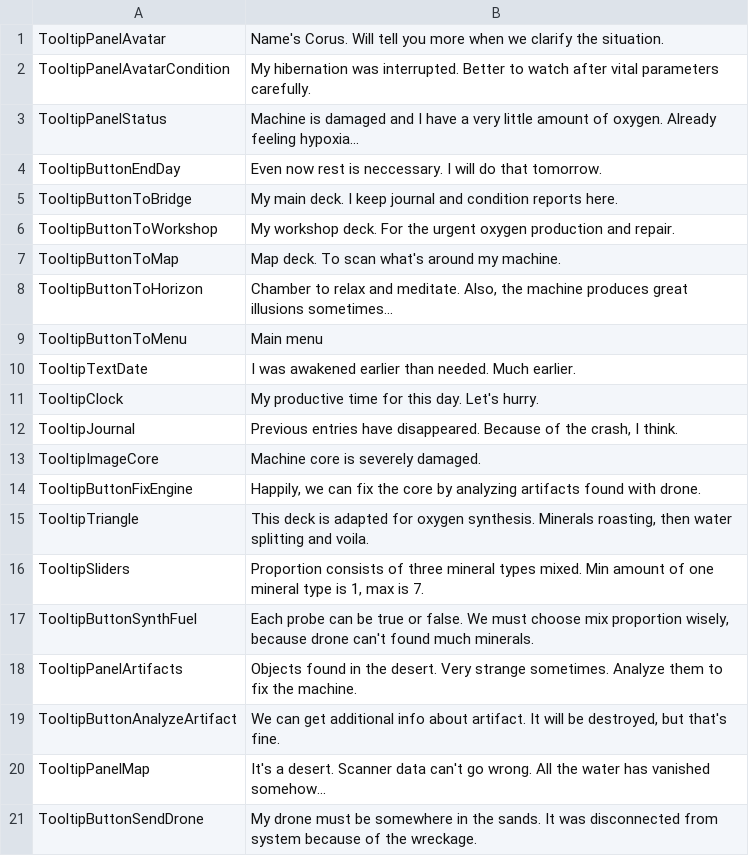
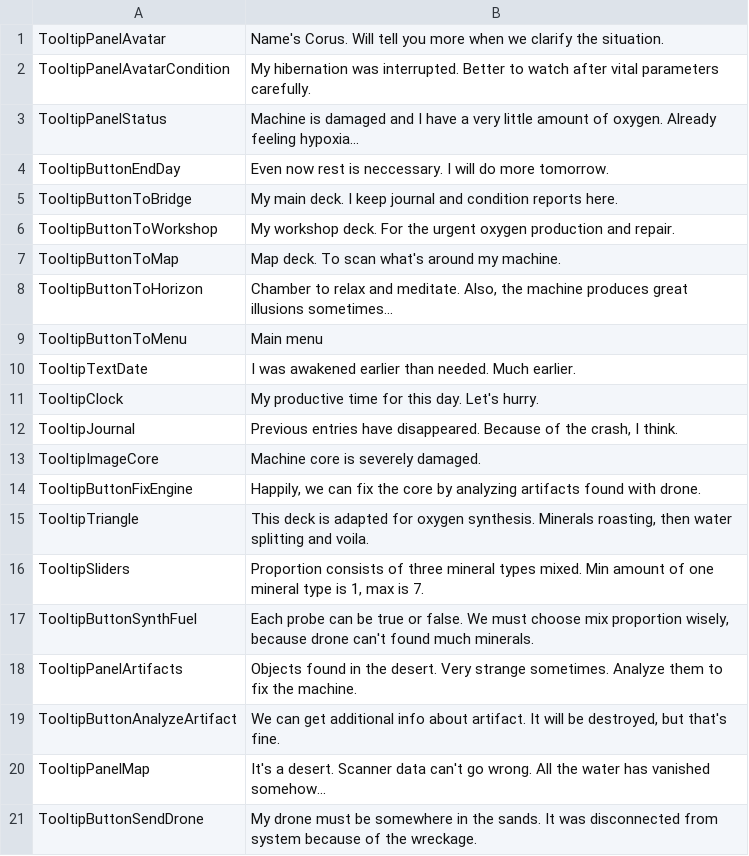
Before and after one commit to Elringus/BreachedUnity, a CSV file: Assets/Resources/LocalText/Breached ingame text - Tooltips.csv, drawn as a sheet.

```diff
--- a/Assets/Resources/LocalText/Breached ingame text - Tooltips.csv
+++ b/Assets/Resources/LocalText/Breached ingame text - Tooltips.csv
@@ -3,3 +3,3 @@ TooltipPanelAvatarCondition,My hibernation was interrupted. Better to watch afte
 TooltipPanelStatus,Machine is damaged and I have a very little amount of oxygen. Already feeling hypoxia...
-TooltipButtonEndDay,Even now rest is neccessary. I will do that tomorrow.
+TooltipButtonEndDay,Even now rest is neccessary. I will do more tomorrow.
 TooltipButtonToBridge,My main deck. I keep journal and condition reports here.
```
Also changed, not shown: Assets/Resources/LocalText/Breached ingame text - Artifacts.csv, Assets/Resources/LocalText/Breached ingame text - Journal.csv, 2 other files.
